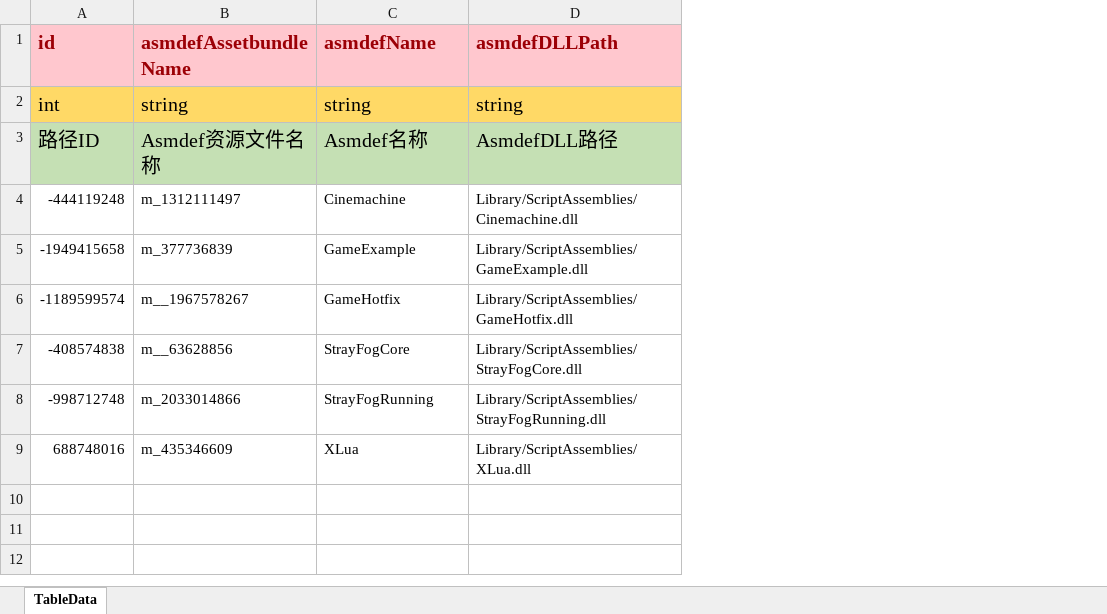
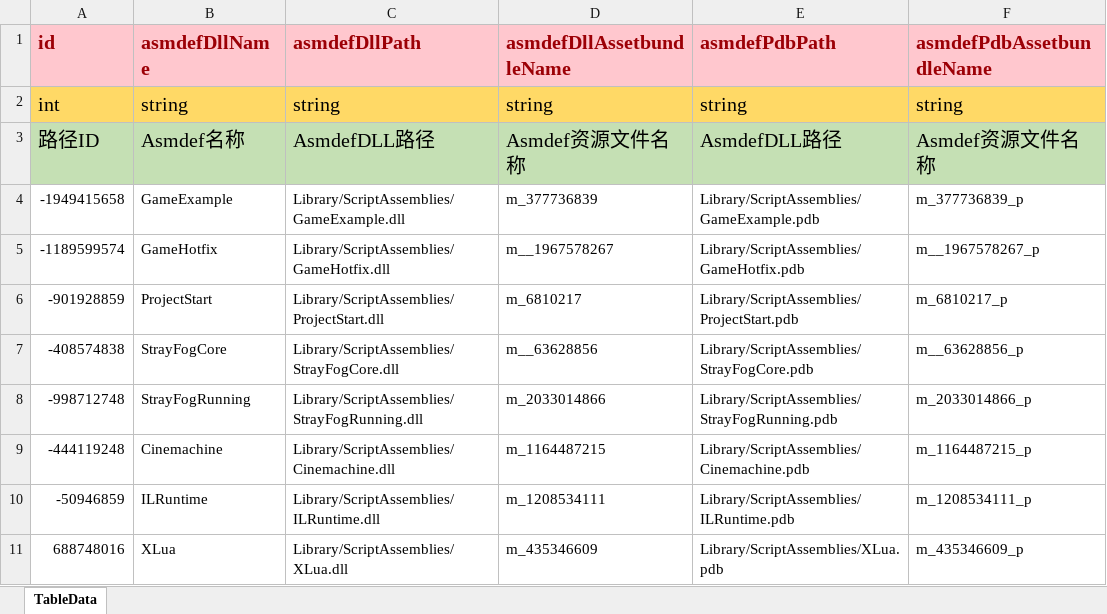
Before and after one commit to LunaticToy47/StrayFogUnity3d, an Excel workbook: StrayFogUnity/Assets/Game/Editor/XLS_Config/AsmdefMap.xlsx, sheet TableData, drawn as a sheet; values as stored, in another font and other column widths than the file's, no borders; conditional formats not drawn; removed rows and columns are numbered as before the commit, all else as after; the diff names each change by its address in the sheet, - before the commit and + after, or states it on an @@ line.

```diff
--- a/StrayFogUnity/Assets/Game/Editor/XLS_Config/AsmdefMap.xlsx (sheet TableData)
+++ b/StrayFogUnity/Assets/Game/Editor/XLS_Config/AsmdefMap.xlsx (sheet TableData)
-column B (asmdefAssetbundleName), rows 2-3: string | Asmdef资源文件名称; rows 5-9: m_377736839 | m__1967578267 | m__63628856 | m_2033014866 | m_435346609
+column D (asmdefDllAssetbundleName), rows 2-5: string | Asmdef资源文件名称 | m_377736839 | m__1967578267; rows 7-8: m__63628856 | m_2033014866; row 11: m_435346609
+column E (asmdefPdbPath), rows 2-5: string | AsmdefDLL路径 | Library/ScriptAssemblies/GameExample.pdb | Library/ScriptAssemblies/GameHotfix.pdb; rows 7-8: Library/ScriptAssemblies/StrayFogCore.pdb | Library/ScriptAssemblies/StrayFogRunning.pdb; row 11: Library/ScriptAssemblies/XLua.pdb
+column F (asmdefPdbAssetbundleName), rows 2-5: string | Asmdef资源文件名称 | m_377736839_p | m__1967578267_p; rows 7-8: m__63628856_p | m_2033014866_p; row 11: m_435346609_p
-B1: asmdefName
+B1: asmdefDllName
-C1: asmdefDLLPath
+C1: asmdefDllPath
+row 6: -901928859 | ProjectStart | Library/ScriptAssemblies/ProjectStart.dll | m_6810217 | Library/ScriptAssemblies/ProjectStart.pdb | m_6810217_p
@@ row 4 moved to row 9: -444119248 @@
+row 10: -50946859 | ILRuntime | Library/ScriptAssemblies/ILRuntime.dll | m_1208534111 | Library/ScriptAssemblies/ILRuntime.pdb | m_1208534111_p
```
Also changed, not shown: StrayFogUnity/Assets/Game/Editor/XLS_Config/AssetDiskMapingFile.xlsx, StrayFogUnity/Assets/Game/Editor/XLS_Config/AssetDiskMapingFolder.xlsx, 20 other files.
